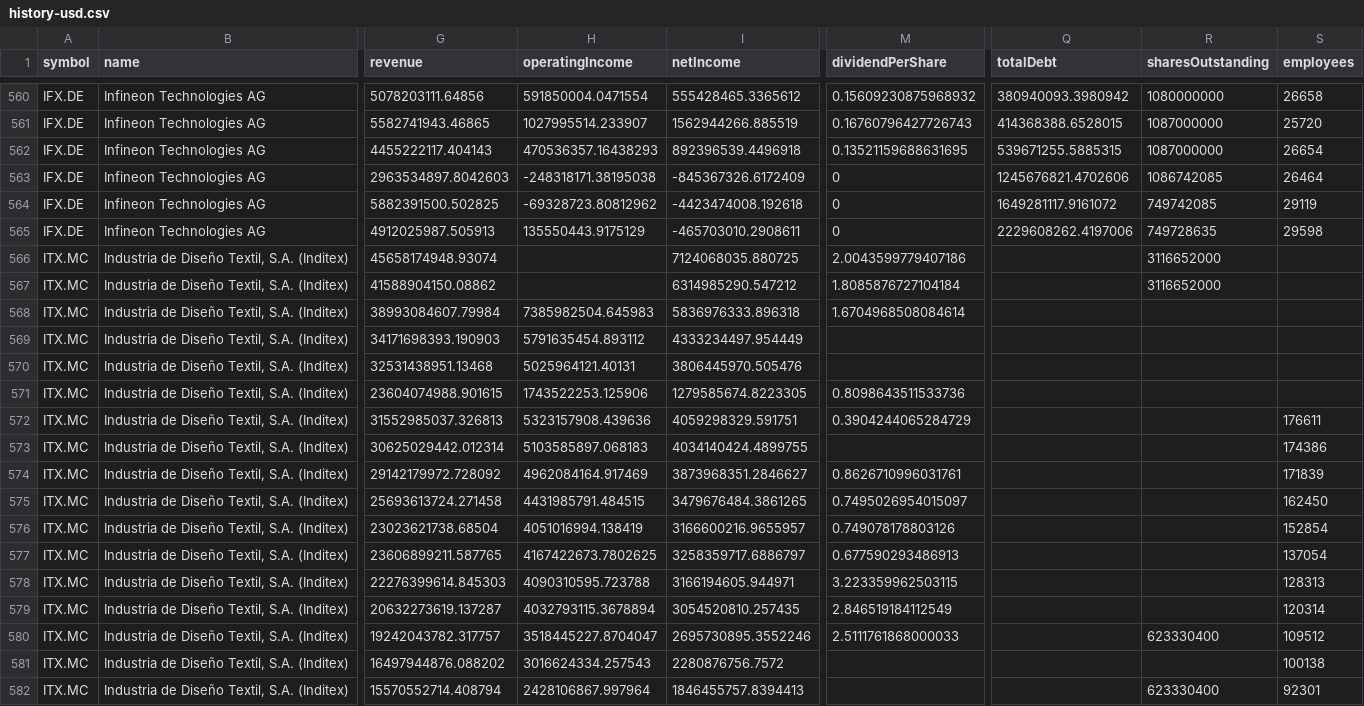
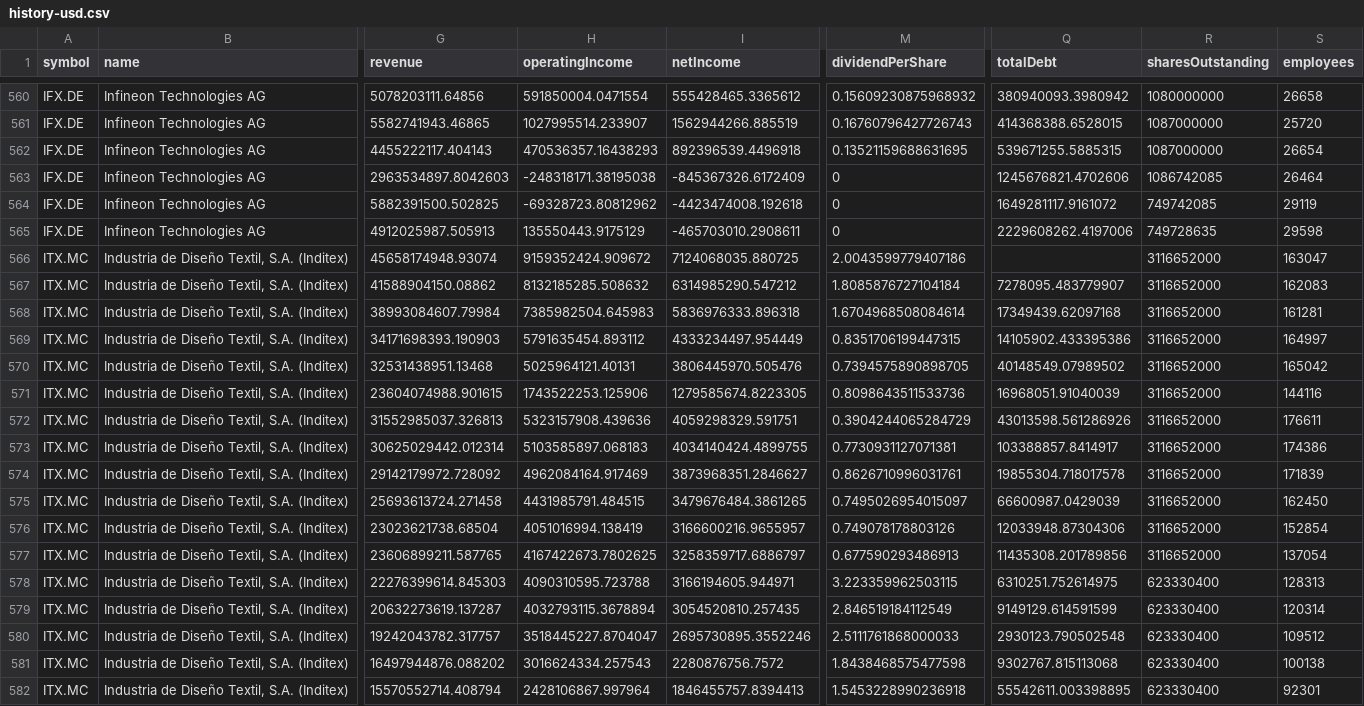
Before and after one commit to avisre/prod, a CSV file: docs/global-companies/history-usd.csv, drawn as a sheet; only a part is shown, gaps mark what is left out; the diff covers the shown part only; the diff names each change by its address in the sheet, - before the commit and + after, or states it on an @@ line.

Commit message:
docs: global-companies gap fill for Inditex, Iberdrola, Volkswagen (110 cells) [skip ci]
Volkswagen totalDebt is the Group "Total third-party borrowings" line printed in every
report's net liquidity reconciliation; sharesOutstanding is the ordinary + preferred
total from the share-capital movement table (FY2007-2020; FY2021-2025 print the two
classes only, so they stay empty). Each cell cites its report page.

```diff
--- a/docs/global-companies/history-usd.csv
+++ b/docs/global-companies/history-usd.csv
-H566 (operatingIncome): (empty)
+H566 (operatingIncome): 9159352424.909672
-S566 (employees): (empty)
+S566 (employees): 163047
-H567 (operatingIncome): (empty)
+H567 (operatingIncome): 8132185285.508632
-Q567 (totalDebt): (empty)
+Q567 (totalDebt): 7278095.483779907
-S567 (employees): (empty)
+S567 (employees): 162083
-Q568 (totalDebt): (empty)
+Q568 (totalDebt): 17349439.62097168
-R568:R577 (sharesOutstanding): (empty)
+R568:R577 (sharesOutstanding): 3116652000
-S568 (employees): (empty)
+S568 (employees): 161281
-M569 (dividendPerShare): (empty)
+M569 (dividendPerShare): 0.8351706199447315
-Q569 (totalDebt): (empty)
+Q569 (totalDebt): 14105902.433395386
-S569 (employees): (empty)
+S569 (employees): 164997
-M570 (dividendPerShare): (empty)
+M570 (dividendPerShare): 0.7394575890898705
-Q570 (totalDebt): (empty)
+Q570 (totalDebt): 40148549.07989502
-S570 (employees): (empty)
+S570 (employees): 165042
-Q571 (totalDebt): (empty)
+Q571 (totalDebt): 16968051.91040039
-S571 (employees): (empty)
+S571 (employees): 144116
-Q572 (totalDebt): (empty)
+Q572 (totalDebt): 43013598.561286926
-M573 (dividendPerShare): (empty)
+M573 (dividendPerShare): 0.7730931127071381
-Q573 (totalDebt): (empty)
+Q573 (totalDebt): 103388857.8414917
-Q574 (totalDebt): (empty)
+Q574 (totalDebt): 19855304.718017578
-Q575 (totalDebt): (empty)
+Q575 (totalDebt): 66600987.0429039
-Q576 (totalDebt): (empty)
+Q576 (totalDebt): 12033948.87304306
-Q577 (totalDebt): (empty)
+Q577 (totalDebt): 11435308.201789856
-Q578 (totalDebt): (empty)
+Q578 (totalDebt): 6310251.752614975
-R578:R579 (sharesOutstanding): (empty)
+R578:R579 (sharesOutstanding): 623330400
-Q579 (totalDebt): (empty)
+Q579 (totalDebt): 9149129.614591599
-Q580 (totalDebt): (empty)
+Q580 (totalDebt): 2930123.790502548
-M581 (dividendPerShare): (empty)
+M581 (dividendPerShare): 1.8438468575477598
-Q581 (totalDebt): (empty)
+Q581 (totalDebt): 9302767.815113068
-R581 (sharesOutstanding): (empty)
+R581 (sharesOutstanding): 623330400
-M582 (dividendPerShare): (empty)
+M582 (dividendPerShare): 1.5453228990236918
-Q582 (totalDebt): (empty)
+Q582 (totalDebt): 55542611.003398895
```
Also changed, not shown: 68 edited cells elsewhere in this file, 4 other files.
